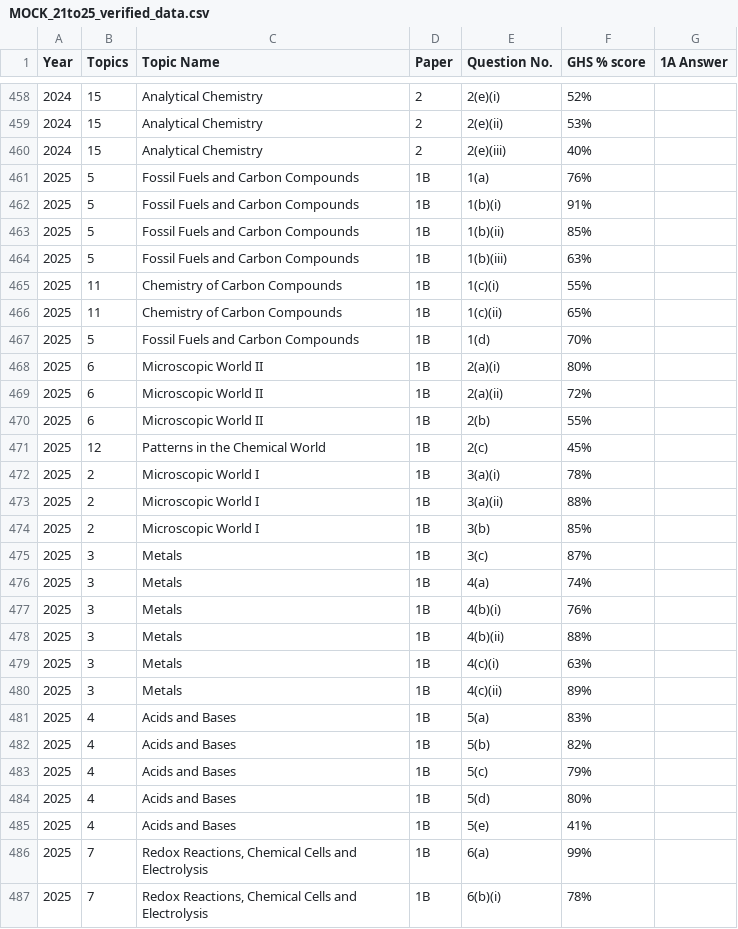
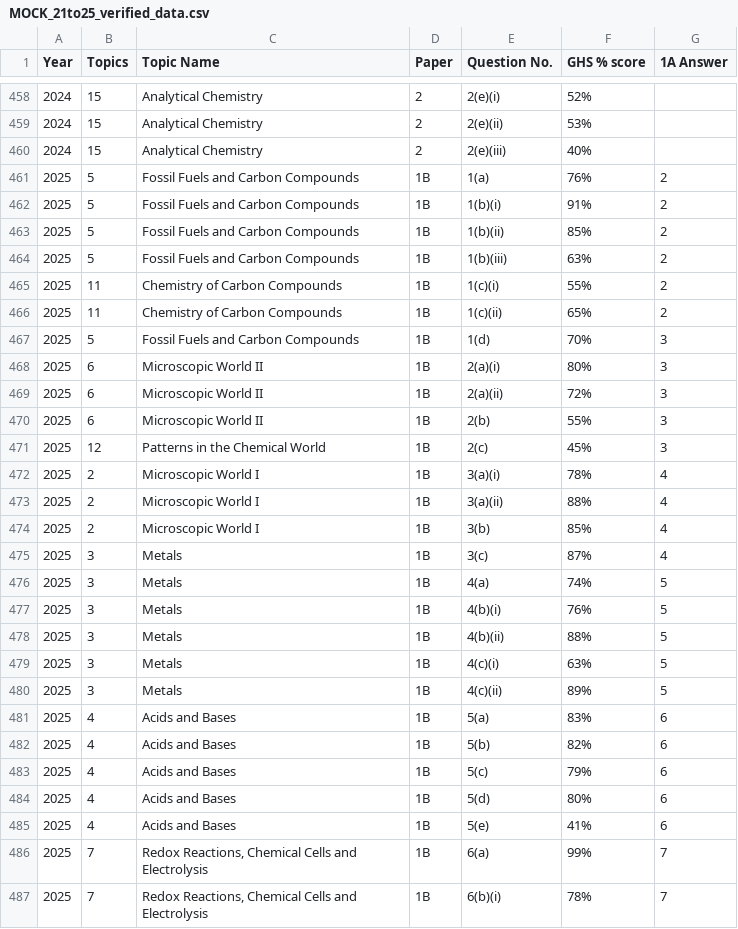
Before and after one commit to crlghs/chemmonster.github.io, a CSV file: MOCK_21to25_verified_data.csv, drawn as a sheet; only a part is shown, gaps mark what is left out; the diff covers the shown part only.

Commit message:
Add files via upload

```diff
--- a/MOCK_21to25_verified_data.csv
+++ b/MOCK_21to25_verified_data.csv
@@ -460,28 +460,28 @@ Year,Topics,Topic Name,Paper,Question No.,GHS % score,1A Answer
 2024,15,Analytical Chemistry,2,2(e)(iii),40%,
-2025,5,Fossil Fuels and Carbon Compounds,1B,1(a),76%,
-2025,5,Fossil Fuels and Carbon Compounds,1B,1(b)(i),91%,
-2025,5,Fossil Fuels and Carbon Compounds,1B,1(b)(ii),85%,
-2025,5,Fossil Fuels and Carbon Compounds,1B,1(b)(iii),63%,
-2025,11,Chemistry of Carbon Compounds,1B,1(c)(i),55%,
-2025,11,Chemistry of Carbon Compounds,1B,1(c)(ii),65%,
-2025,5,Fossil Fuels and Carbon Compounds,1B,1(d),70%,
-2025,6,Microscopic World II,1B,2(a)(i),80%,
-2025,6,Microscopic World II,1B,2(a)(ii),72%,
-2025,6,Microscopic World II,1B,2(b),55%,
-2025,12,Patterns in the Chemical World,1B,2(c),45%,
-2025,2,Microscopic World I,1B,3(a)(i),78%,
-2025,2,Microscopic World I,1B,3(a)(ii),88%,
-2025,2,Microscopic World I,1B,3(b),85%,
-2025,3,Metals,1B,3(c),87%,
-2025,3,Metals,1B,4(a),74%,
-2025,3,Metals,1B,4(b)(i),76%,
-2025,3,Metals,1B,4(b)(ii),88%,
-2025,3,Metals,1B,4(c)(i),63%,
-2025,3,Metals,1B,4(c)(ii),89%,
-2025,4,Acids and Bases,1B,5(a),83%,
-2025,4,Acids and Bases,1B,5(b),82%,
-2025,4,Acids and Bases,1B,5(c),79%,
-2025,4,Acids and Bases,1B,5(d),80%,
-2025,4,Acids and Bases,1B,5(e),41%,
-2025,7,"Redox Reactions, Chemical Cells and Electrolysis",1B,6(a),99%,
-2025,7,"Redox Reactions, Chemical Cells and Electrolysis",1B,6(b)(i),78%,
+2025,5,Fossil Fuels and Carbon Compounds,1B,1(a),76%,2
+2025,5,Fossil Fuels and Carbon Compounds,1B,1(b)(i),91%,2
+2025,5,Fossil Fuels and Carbon Compounds,1B,1(b)(ii),85%,2
+2025,5,Fossil Fuels and Carbon Compounds,1B,1(b)(iii),63%,2
+2025,11,Chemistry of Carbon Compounds,1B,1(c)(i),55%,2
+2025,11,Chemistry of Carbon Compounds,1B,1(c)(ii),65%,2
+2025,5,Fossil Fuels and Carbon Compounds,1B,1(d),70%,3
+2025,6,Microscopic World II,1B,2(a)(i),80%,3
+2025,6,Microscopic World II,1B,2(a)(ii),72%,3
+2025,6,Microscopic World II,1B,2(b),55%,3
+2025,12,Patterns in the Chemical World,1B,2(c),45%,3
+2025,2,Microscopic World I,1B,3(a)(i),78%,4
+2025,2,Microscopic World I,1B,3(a)(ii),88%,4
+2025,2,Microscopic World I,1B,3(b),85%,4
+2025,3,Metals,1B,3(c),87%,4
+2025,3,Metals,1B,4(a),74%,5
+2025,3,Metals,1B,4(b)(i),76%,5
+2025,3,Metals,1B,4(b)(ii),88%,5
+2025,3,Metals,1B,4(c)(i),63%,5
+2025,3,Metals,1B,4(c)(ii),89%,5
+2025,4,Acids and Bases,1B,5(a),83%,6
+2025,4,Acids and Bases,1B,5(b),82%,6
+2025,4,Acids and Bases,1B,5(c),79%,6
+2025,4,Acids and Bases,1B,5(d),80%,6
+2025,4,Acids and Bases,1B,5(e),41%,6
+2025,7,"Redox Reactions, Chemical Cells and Electrolysis",1B,6(a),99%,7
+2025,7,"Redox Reactions, Chemical Cells and Electrolysis",1B,6(b)(i),78%,7
```
Also changed, not shown: 27 edited cells elsewhere in this file.
